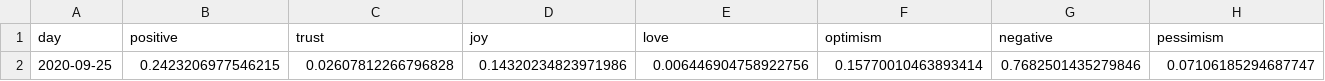
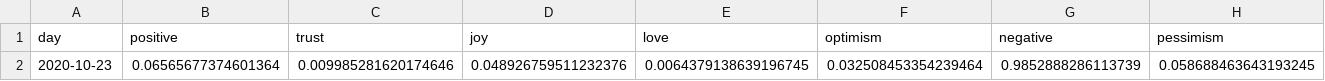
Before and after one commit to ipavlopoulos/emotions, a CSV file: docs/DATA/Alabama.csv, drawn as a sheet; only a part is shown; removed rows and columns are numbered as before the commit, all else as after; rows hold the shown columns only; the diff names each change by its address in the sheet, - before the commit and + after, or states it on an @@ line.

```diff
--- a/docs/DATA/Alabama.csv
+++ b/docs/DATA/Alabama.csv
-row 2: 2020-09-25 | 0.2423206977546215 | 0.02607812266796828 | 0.14320234823971986 | 0.006446904758922756 | 0.15770010463893414 | 0.7682501435279846 | 0.07106185294687747
+row 2: 2020-10-23 | 0.06565677374601364 | 0.009985281620174646 | 0.048926759511232376 | 0.0064379138639196745 | 0.032508453354239464 | 0.9852888286113739 | 0.058688463643193245
```
Also changed, not shown: docs/DATA/Colorado.csv, docs/DATA/Ohio.csv, 28 other files.
